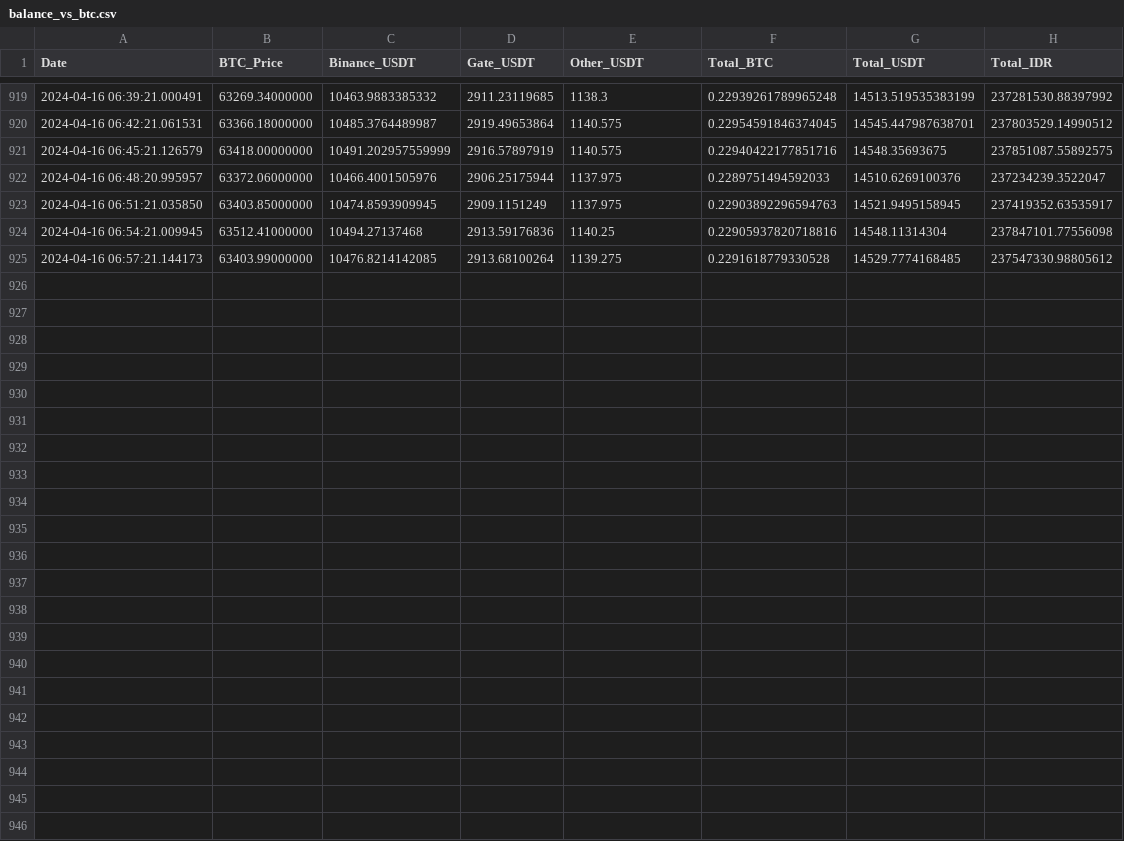
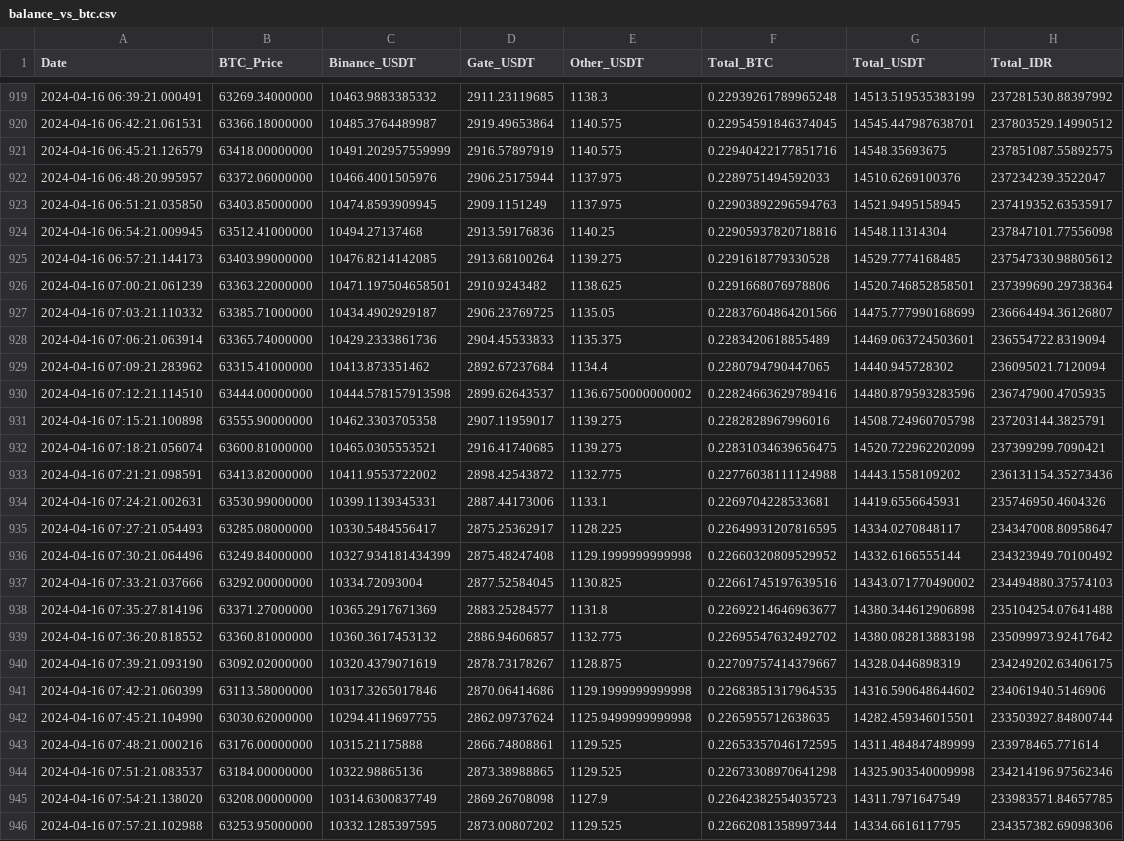
Before and after one commit to aw09/CryptoChecker, a CSV file: balance_vs_btc.csv, drawn as a sheet; only a part is shown, gaps mark what is left out.

Commit message:
Auto push balance_vs_btc.csv

```diff
--- a/balance_vs_btc.csv
+++ b/balance_vs_btc.csv
@@ -925 +925,22 @@ Date,BTC_Price,Binance_USDT,Gate_USDT,Other_USDT,Total_BTC,Total_USDT,Total_IDR
 2024-04-16 06:57:21.144173,63403.99000000,10476.8214142085,2913.68100264,1139.275,0.2291618779330528,14529.7774168485,237547330.98805612
+2024-04-16 07:00:21.061239,63363.22000000,10471.197504658501,2910.9243482,1138.625,0.2291668076978806,14520.746852858501,237399690.29738364
+2024-04-16 07:03:21.110332,63385.71000000,10434.4902929187,2906.23769725,1135.05,0.22837604864201566,14475.777990168699,236664494.36126807
+2024-04-16 07:06:21.063914,63365.74000000,10429.2333861736,2904.45533833,1135.375,0.2283420618855489,14469.063724503601,236554722.8319094
+2024-04-16 07:09:21.283962,63315.41000000,10413.873351462,2892.67237684,1134.4,0.2280794790447065,14440.945728302,236095021.7120094
+2024-04-16 07:12:21.114510,63444.00000000,10444.578157913598,2899.62643537,1136.6750000000002,0.22824663629789416,14480.879593283596,236747900.4705935
+2024-04-16 07:15:21.100898,63555.90000000,10462.3303705358,2907.11959017,1139.275,0.2282828967996016,14508.724960705798,237203144.3825791
+2024-04-16 07:18:21.056074,63600.81000000,10465.0305553521,2916.41740685,1139.275,0.22831034639656475,14520.722962202099,237399299.7090421
+2024-04-16 07:21:21.098591,63413.82000000,10411.9553722002,2898.42543872,1132.775,0.22776038111124988,14443.1558109202,236131154.35273436
+2024-04-16 07:24:21.002631,63530.99000000,10399.1139345331,2887.44173006,1133.1,0.2269704228533681,14419.6556645931,235746950.4604326
+2024-04-16 07:27:21.054493,63285.08000000,10330.5484556417,2875.25362917,1128.225,0.22649931207816595,14334.0270848117,234347008.80958647
+2024-04-16 07:30:21.064496,63249.84000000,10327.934181434399,2875.48247408,1129.1999999999998,0.22660320809529952,14332.6166555144,234323949.70100492
+2024-04-16 07:33:21.037666,63292.00000000,10334.72093004,2877.52584045,1130.825,0.22661745197639516,14343.071770490002,234494880.37574103
+2024-04-16 07:35:27.814196,63371.27000000,10365.2917671369,2883.25284577,1131.8,0.22692214646963677,14380.344612906898,235104254.07641488
+2024-04-16 07:36:20.818552,63360.81000000,10360.3617453132,2886.94606857,1132.775,0.22695547632492702,14380.082813883198,235099973.92417642
+2024-04-16 07:39:21.093190,63092.02000000,10320.4379071619,2878.73178267,1128.875,0.22709757414379667,14328.0446898319,234249202.63406175
+2024-04-16 07:42:21.060399,63113.58000000,10317.3265017846,2870.06414686,1129.1999999999998,0.22683851317964535,14316.590648644602,234061940.5146906
+2024-04-16 07:45:21.104990,63030.62000000,10294.4119697755,2862.09737624,1125.9499999999998,0.2265955712638635,14282.459346015501,233503927.84800744
+2024-04-16 07:48:21.000216,63176.00000000,10315.21175888,2866.74808861,1129.525,0.22653357046172595,14311.484847489999,233978465.771614
+2024-04-16 07:51:21.083537,63184.00000000,10322.98865136,2873.38988865,1129.525,0.22673308970641298,14325.903540009998,234214196.97562346
+2024-04-16 07:54:21.138020,63208.00000000,10314.6300837749,2869.26708098,1127.9,0.22642382554035723,14311.7971647549,233983571.84657785
+2024-04-16 07:57:21.102988,63253.95000000,10332.1285397595,2873.00807202,1129.525,0.22662081358997344,14334.6616117795,234357382.69098306
```
